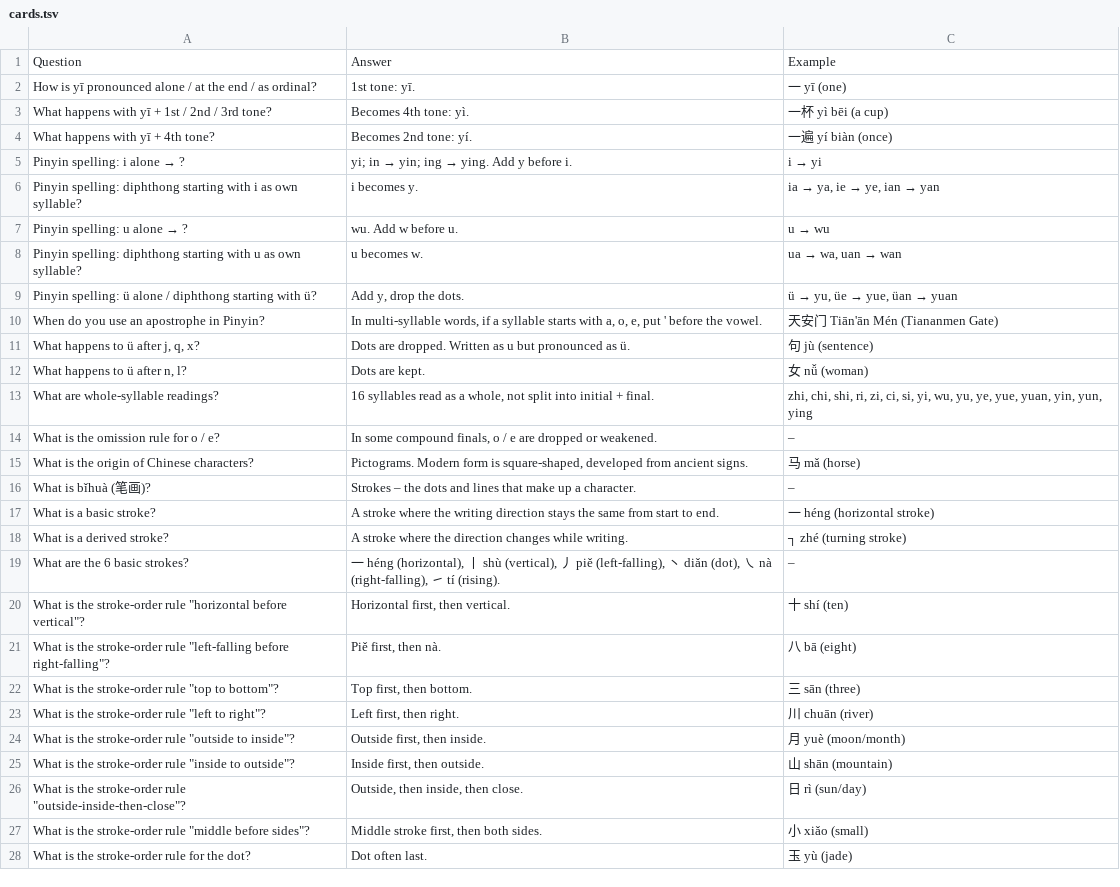
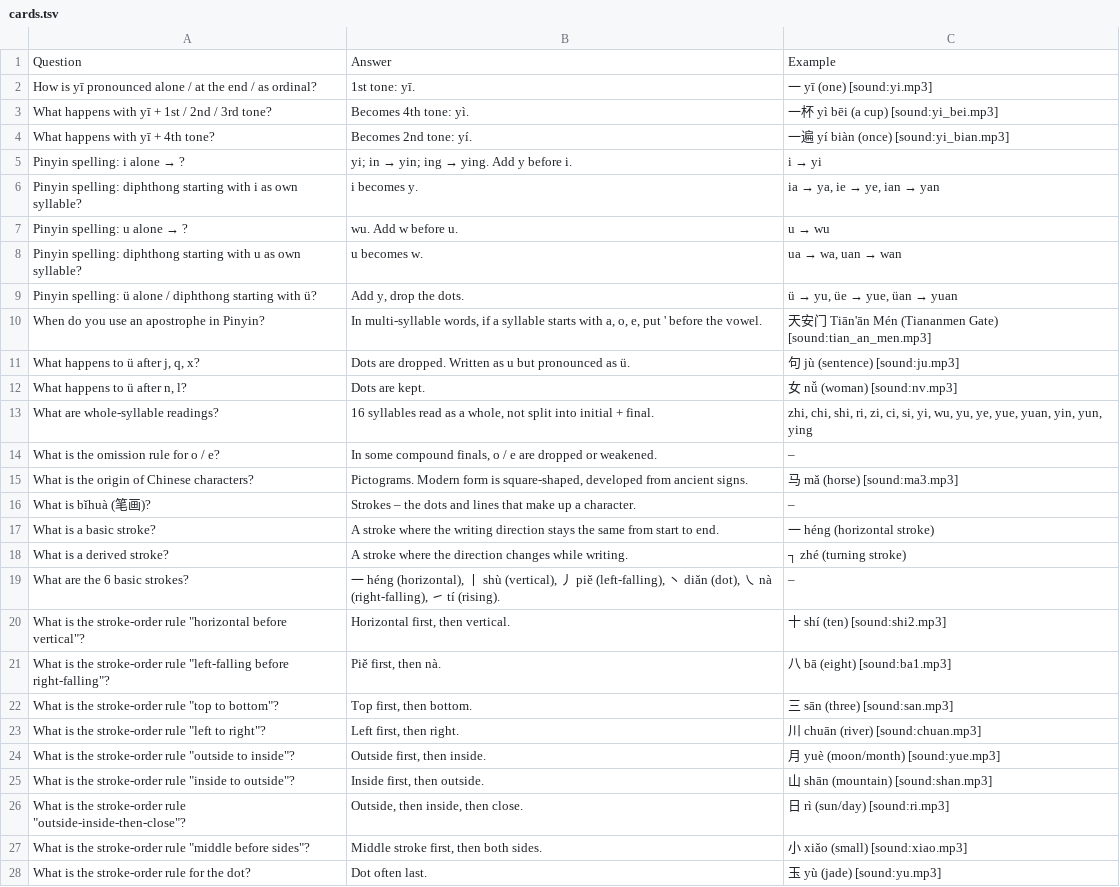
Before and after one commit to Waldmann-dev/Anki-Chinesisch, a TSV file: Chinese Grammar/01. Phonetic Foundations/04. yī-Sandhi, Spelling, Characters/cards.tsv, drawn as a sheet.

Commit message:
Add [sound:] to Chinese Grammar/01. Phonetic Foundations/04. yī-Sandhi, Spelling, Characters/cards.tsv

```diff
--- a/Chinese Grammar/01. Phonetic Foundations/04. yī-Sandhi, Spelling, Characters/cards.tsv
+++ b/Chinese Grammar/01. Phonetic Foundations/04. yī-Sandhi, Spelling, Characters/cards.tsv
@@ -1,5 +1,5 @@
 Question	Answer	Example
-How is yī pronounced alone / at the end / as ordinal?	1st tone: yī.	一 yī (one)
-What happens with yī + 1st / 2nd / 3rd tone?	Becomes 4th tone: yì.	一杯 yì bēi (a cup)
-What happens with yī + 4th tone?	Becomes 2nd tone: yí.	一遍 yí biàn (once)
+How is yī pronounced alone / at the end / as ordinal?	1st tone: yī.	一 yī (one) [sound:yi.mp3]
+What happens with yī + 1st / 2nd / 3rd tone?	Becomes 4th tone: yì.	一杯 yì bēi (a cup) [sound:yi_bei.mp3]
+What happens with yī + 4th tone?	Becomes 2nd tone: yí.	一遍 yí biàn (once) [sound:yi_bian.mp3]
 Pinyin spelling: i alone → ?	yi; in → yin; ing → ying. Add y before i.	i → yi
@@ -9,8 +9,8 @@ Pinyin spelling: diphthong starting with u as own syllable?	u becomes w.	ua →
 Pinyin spelling: ü alone / diphthong starting with ü?	Add y, drop the dots.	ü → yu, üe → yue, üan → yuan
-When do you use an apostrophe in Pinyin?	In multi-syllable words, if a syllable starts with a, o, e, put ' before the vowel.	天安门 Tiān'ān Mén (Tiananmen Gate)
-What happens to ü after j, q, x?	Dots are dropped. Written as u but pronounced as ü.	句 jù (sentence)
-What happens to ü after n, l?	Dots are kept.	女 nǚ (woman)
+When do you use an apostrophe in Pinyin?	In multi-syllable words, if a syllable starts with a, o, e, put ' before the vowel.	天安门 Tiān'ān Mén (Tiananmen Gate) [sound:tian_an_men.mp3]
+What happens to ü after j, q, x?	Dots are dropped. Written as u but pronounced as ü.	句 jù (sentence) [sound:ju.mp3]
+What happens to ü after n, l?	Dots are kept.	女 nǚ (woman) [sound:nv.mp3]
 What are whole-syllable readings?	16 syllables read as a whole, not split into initial + final.	zhi, chi, shi, ri, zi, ci, si, yi, wu, yu, ye, yue, yuan, yin, yun, ying
 What is the omission rule for o / e?	In some compound finals, o / e are dropped or weakened.	–
-What is the origin of Chinese characters?	Pictograms. Modern form is square-shaped, developed from ancient signs.	马 mǎ (horse)
+What is the origin of Chinese characters?	Pictograms. Modern form is square-shaped, developed from ancient signs.	马 mǎ (horse) [sound:ma3.mp3]
 What is bǐhuà (笔画)?	Strokes – the dots and lines that make up a character.	–
@@ -19,10 +19,10 @@ What is a derived stroke?	A stroke where the direction changes while writing.
 What are the 6 basic strokes?	一 héng (horizontal), 丨 shù (vertical), 丿 piě (left-falling), 丶 diǎn (dot), ㇏ nà (right-falling), ㇀ tí (rising).	–
-What is the stroke-order rule "horizontal before vertical"?	Horizontal first, then vertical.	十 shí (ten)
-What is the stroke-order rule "left-falling before right-falling"?	Piě first, then nà.	八 bā (eight)
-What is the stroke-order rule "top to bottom"?	Top first, then bottom.	三 sān (three)
-What is the stroke-order rule "left to right"?	Left first, then right.	川 chuān (river)
-What is the stroke-order rule "outside to inside"?	Outside first, then inside.	月 yuè (moon/month)
-What is the stroke-order rule "inside to outside"?	Inside first, then outside.	山 shān (mountain)
-What is the stroke-order rule "outside-inside-then-close"?	Outside, then inside, then close.	日 rì (sun/day)
-What is the stroke-order rule "middle before sides"?	Middle stroke first, then both sides.	小 xiǎo (small)
-What is the stroke-order rule for the dot?	Dot often last.	玉 yù (jade)
+What is the stroke-order rule "horizontal before vertical"?	Horizontal first, then vertical.	十 shí (ten) [sound:shi2.mp3]
+What is the stroke-order rule "left-falling before right-falling"?	Piě first, then nà.	八 bā (eight) [sound:ba1.mp3]
+What is the stroke-order rule "top to bottom"?	Top first, then bottom.	三 sān (three) [sound:san.mp3]
+What is the stroke-order rule "left to right"?	Left first, then right.	川 chuān (river) [sound:chuan.mp3]
+What is the stroke-order rule "outside to inside"?	Outside first, then inside.	月 yuè (moon/month) [sound:yue.mp3]
+What is the stroke-order rule "inside to outside"?	Inside first, then outside.	山 shān (mountain) [sound:shan.mp3]
+What is the stroke-order rule "outside-inside-then-close"?	Outside, then inside, then close.	日 rì (sun/day) [sound:ri.mp3]
+What is the stroke-order rule "middle before sides"?	Middle stroke first, then both sides.	小 xiǎo (small) [sound:xiao.mp3]
+What is the stroke-order rule for the dot?	Dot often last.	玉 yù (jade) [sound:yu.mp3]
```
